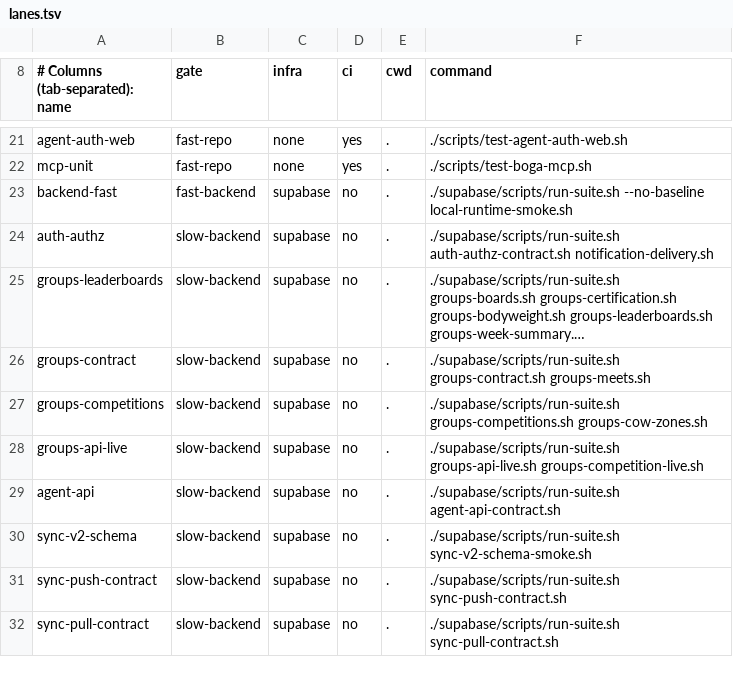
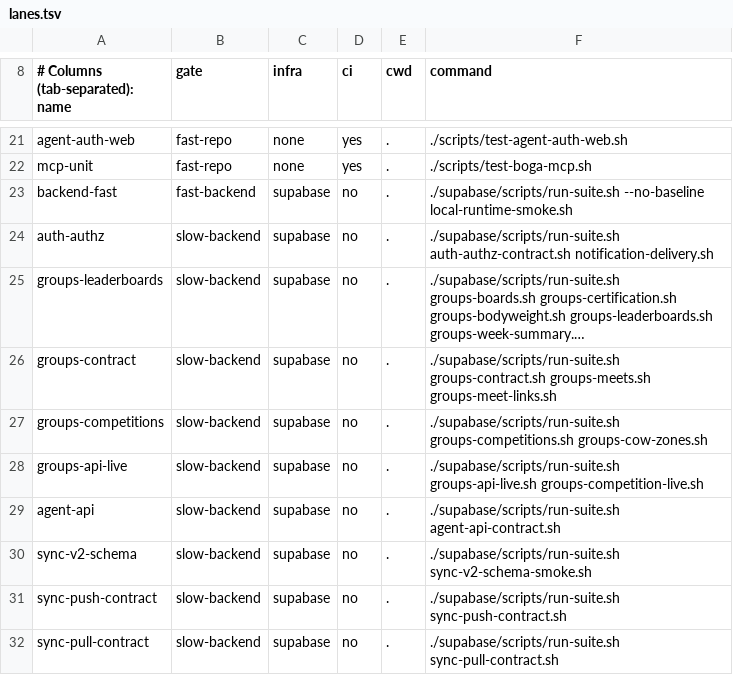
Before and after one commit to Brotherhood-of-Ghisa/BOGA3, a TSV file: scripts/lanes.tsv, drawn as a sheet; only a part is shown, gaps mark what is left out; long unchanged cells end in …; the diff names each change by its address in the sheet, - before the commit and + after, or states it on an @@ line.

Commit message:
wip: tests and docs for session_meet_links

```diff
--- a/scripts/lanes.tsv
+++ b/scripts/lanes.tsv
-F26 (command): …groups-contract.sh groups-meets.sh
+F26 (command): …groups-contract.sh groups-meets.sh groups-meet-links.sh
```
Also changed, not shown: 30 other files.
